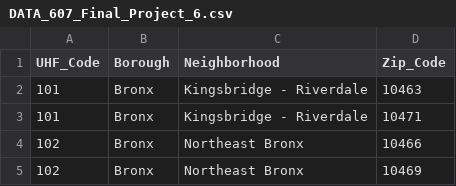
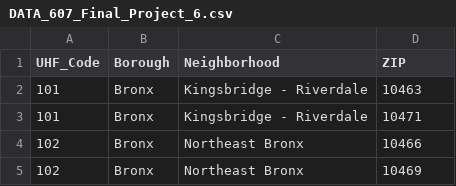
Before and after one commit to benedictkennard/SPS, a CSV file: DATA 607/DATA_607_Final_Project_6.csv, drawn as a sheet; only a part is shown.

Commit message:
ZIP

```diff
--- a/DATA 607/DATA_607_Final_Project_6.csv
+++ b/DATA 607/DATA_607_Final_Project_6.csv
@@ -1,2 +1,2 @@
-UHF_Code,Borough,Neighborhood,Zip_Code
+UHF_Code,Borough,Neighborhood,ZIP
 101,Bronx,Kingsbridge - Riverdale,10463
```
